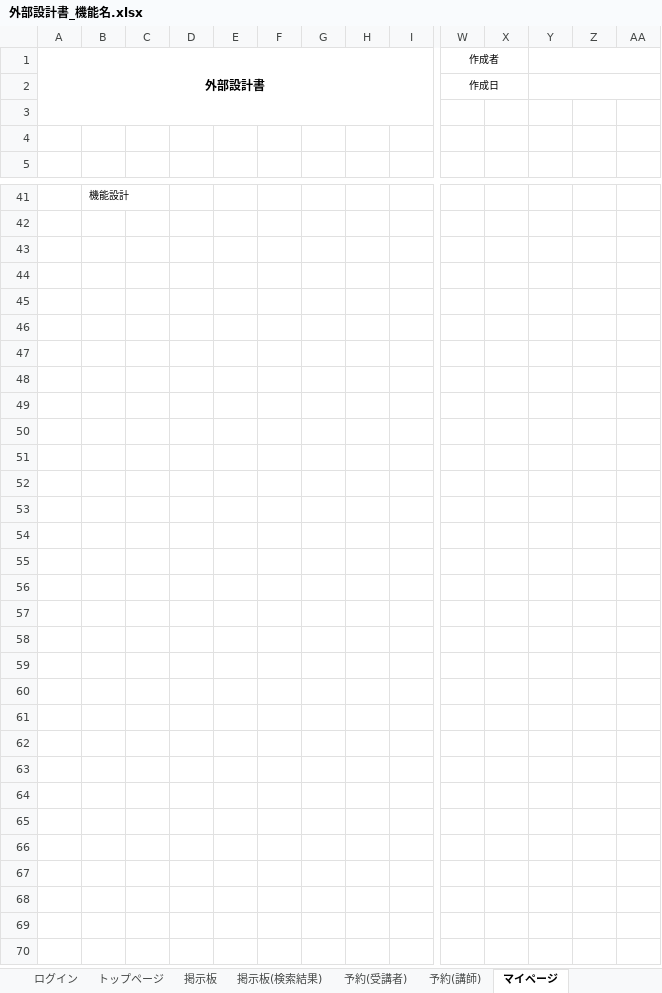
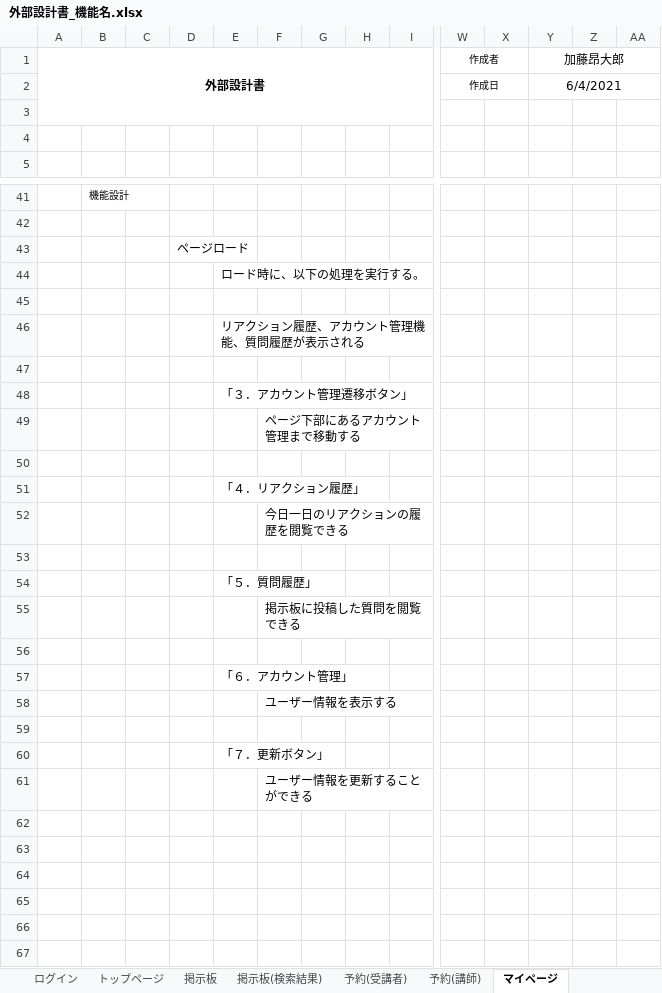
Before and after one commit to DOJO-2021/E-5, an Excel workbook: 外部設計書_機能名.xlsx, sheet マイページ, drawn as a sheet; only a part is shown, gaps mark what is left out; the shorter side is filled out with more unchanged rows; values as stored, in another font and other column widths than the file's, no borders; charts and pictures not drawn; removed rows and columns are numbered as before the commit, all else as after; rows hold the shown columns only; the diff names each change by its address in the sheet, - before the commit and + after, or states it on an @@ line.

```diff
--- a/外部設計書_機能名.xlsx (sheet マイページ)
+++ b/外部設計書_機能名.xlsx (sheet マイページ)
-Y1: (empty)
+Y1: 加藤昂大郎
-Y2 (加藤昂大郎): (empty)
+Y2 (加藤昂大郎): 6/4/2021
+row 43:  |  |  | ページロード
+row 44:  |  |  |  | ロード時に、以下の処理を実行する。
+row 46:  |  |  |  | リアクション履歴、アカウント管理機能、質問履歴が表示される
+row 48:  |  |  |  | 「３．アカウント管理遷移ボタン」
+row 49:  |  |  |  |  | ページ下部にあるアカウント管理まで移動する
+row 51:  |  |  |  | 「４．リアクション履歴」
+row 52:  |  |  |  |  | 今日一日のリアクションの履歴を閲覧できる
+row 54:  |  |  |  | 「５．質問履歴」
+row 55:  |  |  |  |  | 掲示板に投稿した質問を閲覧できる
+row 57:  |  |  |  | 「６．アカウント管理」
+row 58:  |  |  |  |  | ユーザー情報を表示する
-E60: (empty)
+E60: 「７．更新ボタン」
-F61: (empty)
+F61: ユーザー情報を更新することができる
-row 51: (empty)
-row 52: (empty)
-row 53: (empty)
-row 54: (empty)
-row 55: (empty)
-row 56: (empty)
-row 57: (empty)
-row 58: (empty)
-row 59: (empty)
-row 60: (empty)
-row 61: (empty)
```
Also changed, not shown: sheet 予約(受講者), sheet トップページ, sheet ログイン, sheet 掲示板, sheet 掲示板(検索結果), sheet 予約(講師), other sheet tabs, charts or pictures.
